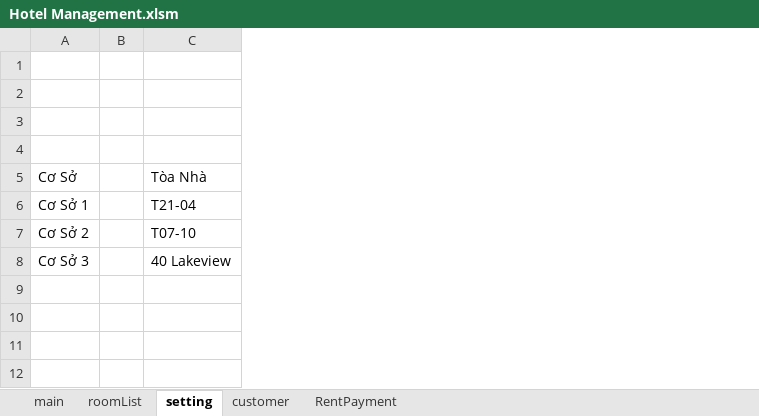
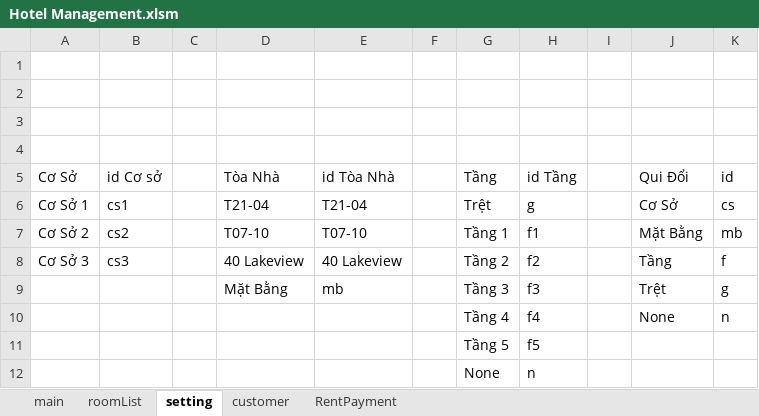
Before and after one commit to kentDevOps/huyCave, an Excel workbook: Hotel Management.xlsm, sheet setting, drawn as a sheet; values as stored, in another font and other column widths than the file's, no borders; the diff names each change by its address in the sheet, - before the commit and + after, or states it on an @@ line.

```diff
--- a/Hotel Management.xlsm (sheet setting)
+++ b/Hotel Management.xlsm (sheet setting)
+column B (id Cơ sở), rows 6-8: cs1 | cs2 | cs3
+column E (id Tòa Nhà), rows 6-8: T21-04 | T07-10 | 40 Lakeview
+column F, empty
+column G (Tầng), rows 6-8: Trệt | Tầng 1 | Tầng 2
+column H (id Tầng), rows 6-8: g | f1 | f2
+column I, empty
+column J (Qui Đổi), rows 6-8: Cơ Sở | Mặt Bằng | Tầng
+column K (id), rows 6-8: cs | mb | f
+row 9:  |  |  | Mặt Bằng | mb |  | Tầng 3 | f3 |  | Trệt | g
+row 10:  |  |  |  |  |  | Tầng 4 | f4 |  | None | n
+row 11:  |  |  |  |  |  | Tầng 5 | f5
+row 12:  |  |  |  |  |  | None | n
```
Also changed, not shown: sheet roomList.
